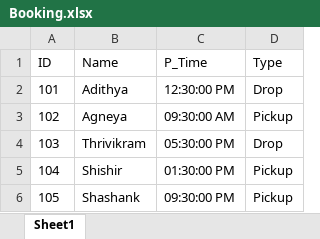
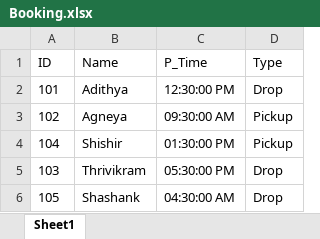
Before and after one commit to tmudunuri/CabTracker, an Excel workbook: Web App/res/Booking.xlsx, sheet Sheet1, drawn as a sheet; values as stored, in another font and other column widths than the file's, no borders; the diff names each change by its address in the sheet, - before the commit and + after, or states it on an @@ line.

Commit message:
Booking

```diff
--- a/Web App/res/Booking.xlsx (sheet Sheet1)
+++ b/Web App/res/Booking.xlsx (sheet Sheet1)
@@ row 5 moved to row 4: 104 @@
-C6 (P_Time): 09:30:00 PM
+C6 (P_Time): 04:30:00 AM
-D6 (Type): Pickup
+D6 (Type): Drop
```
Also changed, not shown: 4 other files.
